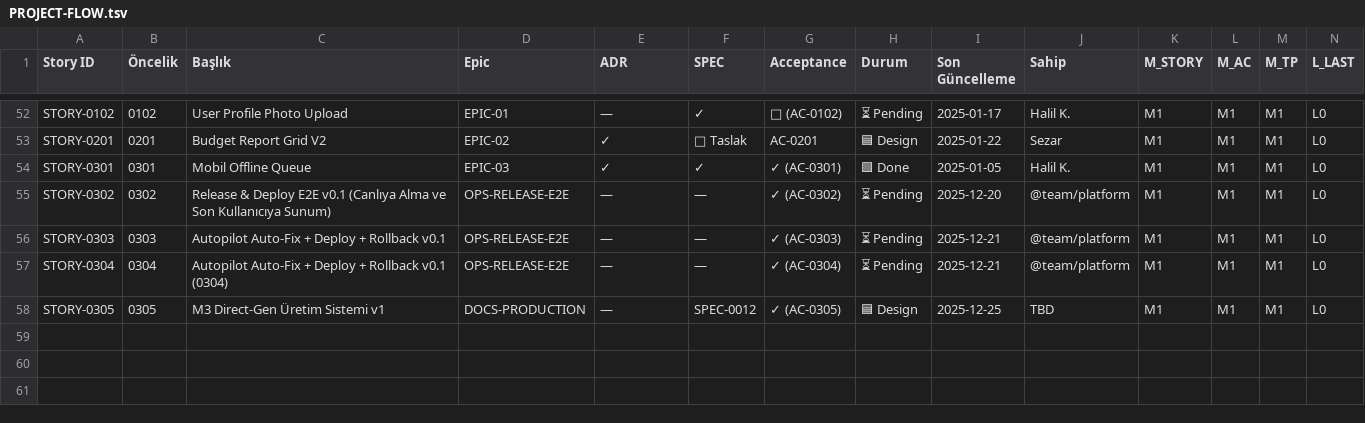
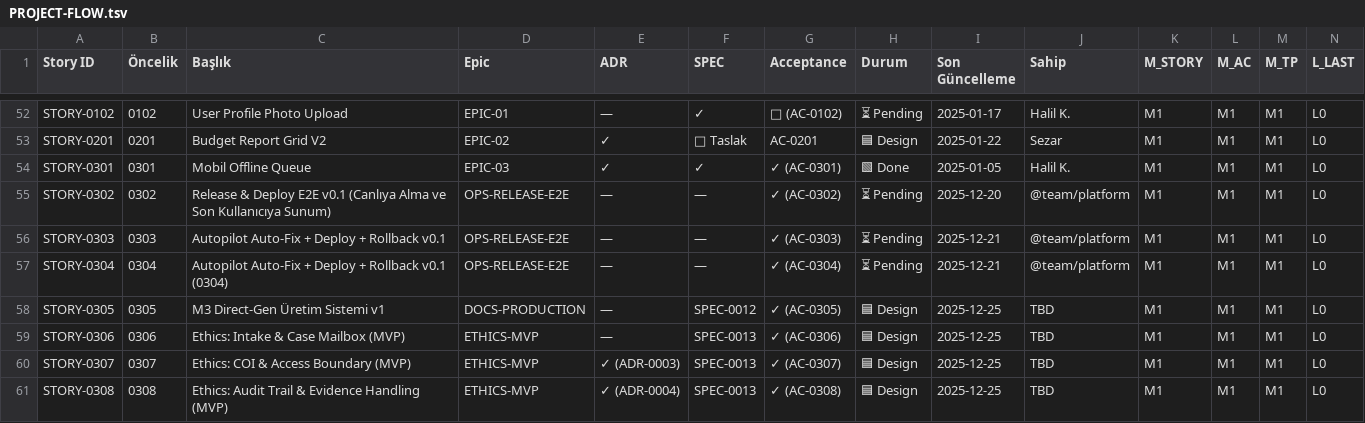
Before and after one commit to Halildeu/platform-ssot, a TSV file: docs/03-delivery/PROJECT-FLOW.tsv, drawn as a sheet; only a part is shown, gaps mark what is left out; rows hold the shown columns only; the diff names each change by its address in the sheet, - before the commit and + after, or states it on an @@ line.

```diff
--- a/docs/03-delivery/PROJECT-FLOW.tsv
+++ b/docs/03-delivery/PROJECT-FLOW.tsv
+row 59: STORY-0306 | 0306 | Ethics: Intake & Case Mailbox (MVP) | ETHICS-MVP | — | SPEC-0013 | ✓ (AC-0306) | 🟦 Design | 2025-12-25 | TBD | M1 | M1 | M1 | L0
+row 60: STORY-0307 | 0307 | Ethics: COI & Access Boundary (MVP) | ETHICS-MVP | ✓ (ADR-0003) | SPEC-0013 | ✓ (AC-0307) | 🟦 Design | 2025-12-25 | TBD | M1 | M1 | M1 | L0
+row 61: STORY-0308 | 0308 | Ethics: Audit Trail & Evidence Handling (MVP) | ETHICS-MVP | ✓ (ADR-0004) | SPEC-0013 | ✓ (AC-0308) | 🟦 Design | 2025-12-25 | TBD | M1 | M1 | M1 | L0
```
Also changed, not shown: docs/03-delivery/TRACES/TRACE-0001-ethics-bm-to-delivery.tsv, 13 other files.
